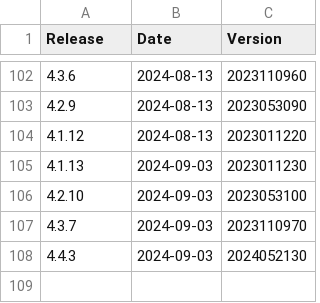
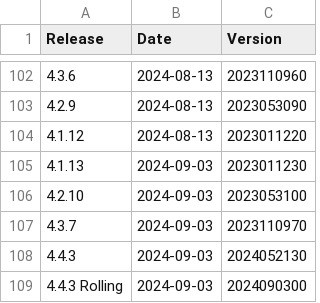
Before and after one commit to moodleworkplace/releases, a CSV file: releases.csv, drawn as a sheet; only a part is shown, gaps mark what is left out; the diff names each change by its address in the sheet, - before the commit and + after, or states it on an @@ line.

Commit message:
Added: 4.4.3 Rolling,2024-09-03,2024090300

```diff
--- a/releases.csv
+++ b/releases.csv
+row 109: 4.4.3 Rolling | 2024-09-03 | 2024090300
```
